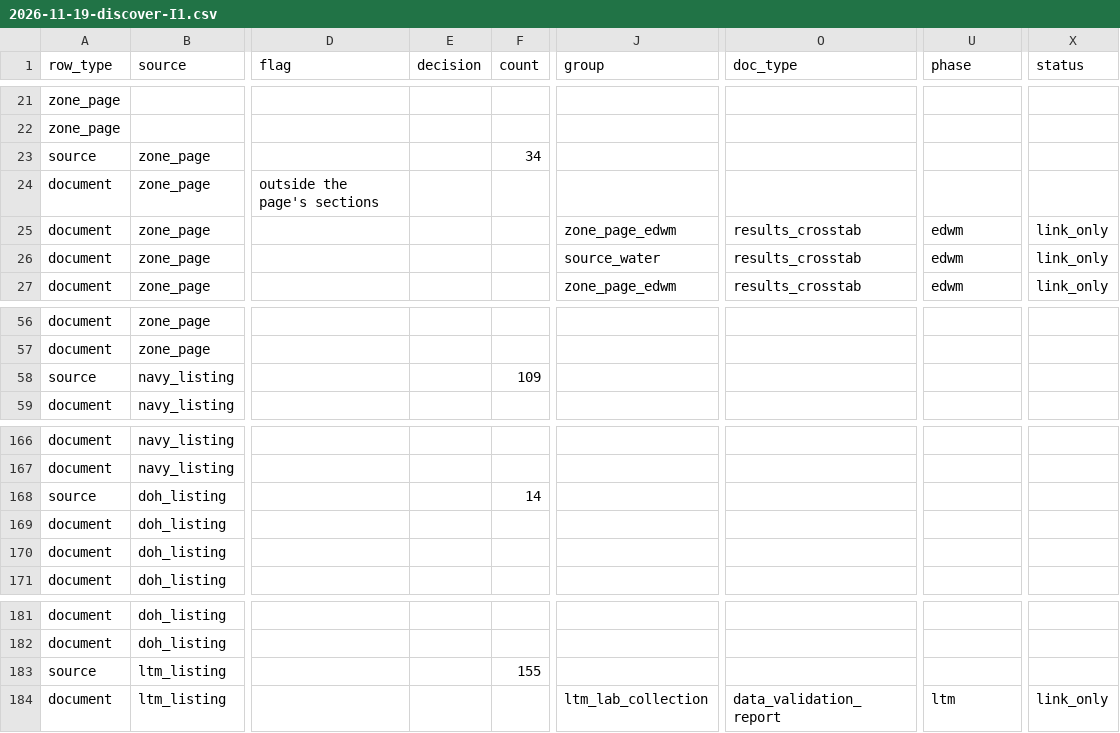
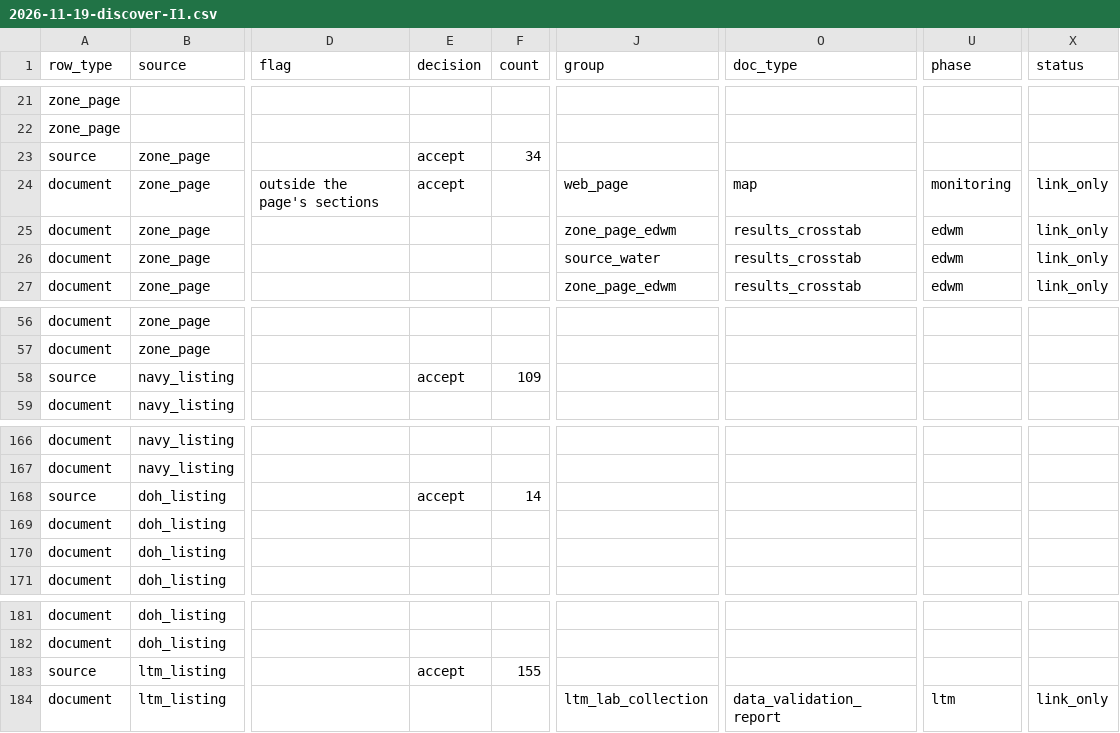
Before and after one commit to alemarieceria/jbphh-dw-archive-pipeline, a CSV file: reports/2026-11-19-discover-I1.csv, drawn as a sheet; only a part is shown, gaps mark what is left out; the diff names each change by its address in the sheet, - before the commit and + after, or states it on an @@ line.

Commit message:
feat(catalog): add I1 monitoring documents and discovery columns with archive merge
- Review file decisions: accept the 4 sources and the monitoring dashboard
- 180 new link_only rows, DOC-0170 to DOC-0349
- Discovery columns filled on 132 rows; stage filled on 129 rows
- Catalog README and plan: scope, source and row counts

```diff
--- a/reports/2026-11-19-discover-I1.csv
+++ b/reports/2026-11-19-discover-I1.csv
-E23:E24 (decision): (empty)
+E23:E24 (decision): accept
-J24 (group): (empty)
+J24 (group): web_page
-O24 (doc_type): (empty)
+O24 (doc_type): map
-U24 (phase): (empty)
+U24 (phase): monitoring
-X24 (status): (empty)
+X24 (status): link_only
-E58 (decision): (empty)
+E58 (decision): accept
-E168 (decision): (empty)
+E168 (decision): accept
-E183 (decision): (empty)
+E183 (decision): accept
```
Also changed, not shown: 3 other files.
